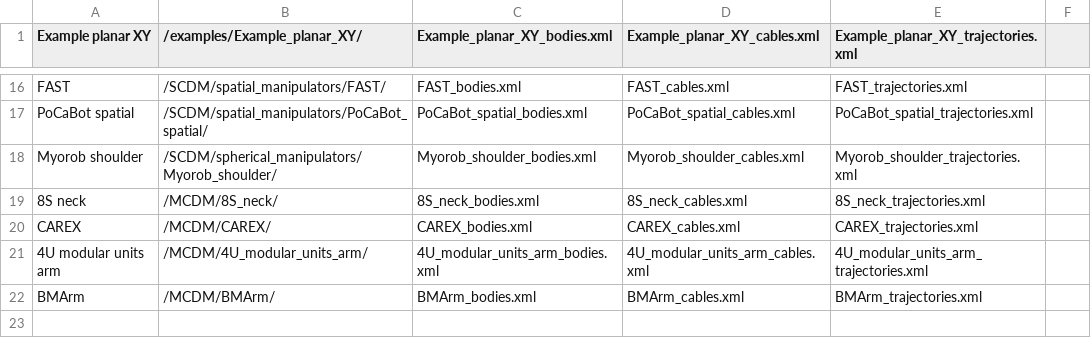
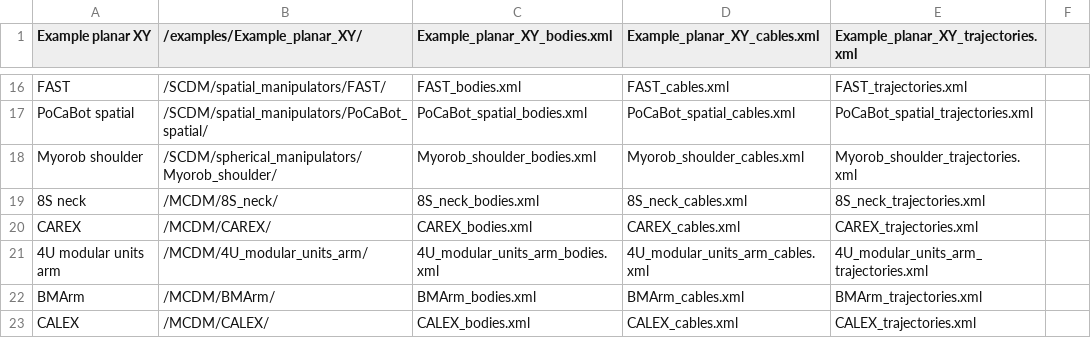
Before and after one commit to darwinlau/CASPR, a CSV file: data/model_config/models/models_list.csv, drawn as a sheet; only a part is shown, gaps mark what is left out; the diff names each change by its address in the sheet, - before the commit and + after, or states it on an @@ line.

```diff
--- a/data/model_config/models/models_list.csv
+++ b/data/model_config/models/models_list.csv
+row 23: CALEX | /MCDM/CALEX/ | CALEX_bodies.xml | CALEX_cables.xml | CALEX_trajectories.xml
```
Also changed, not shown: 4 other files.
